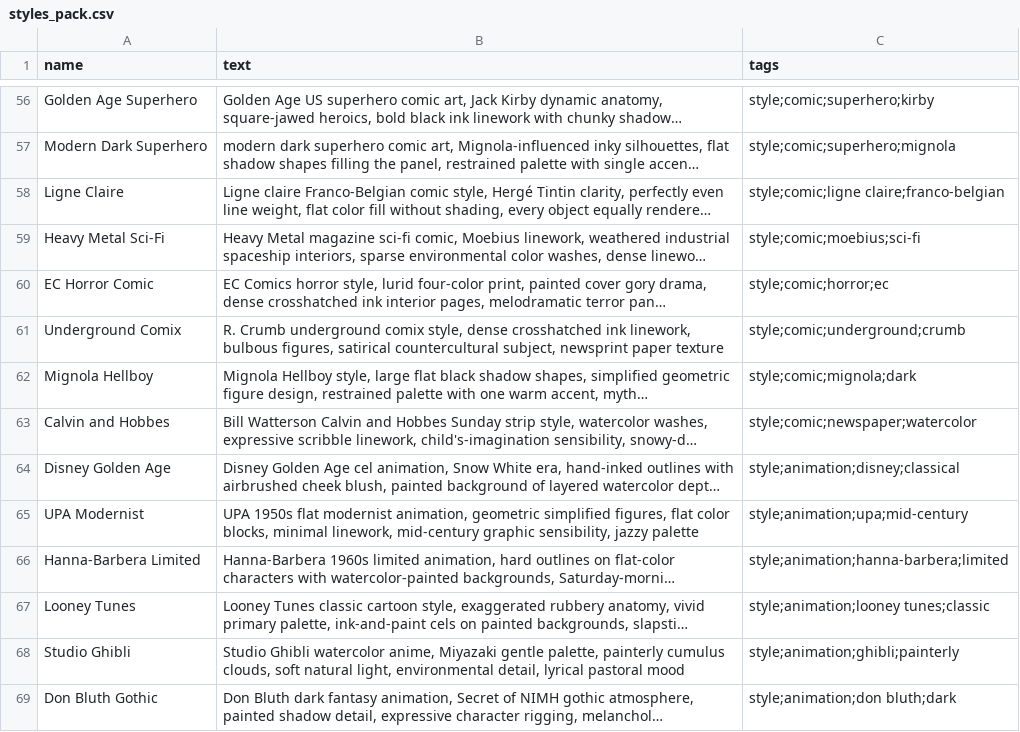
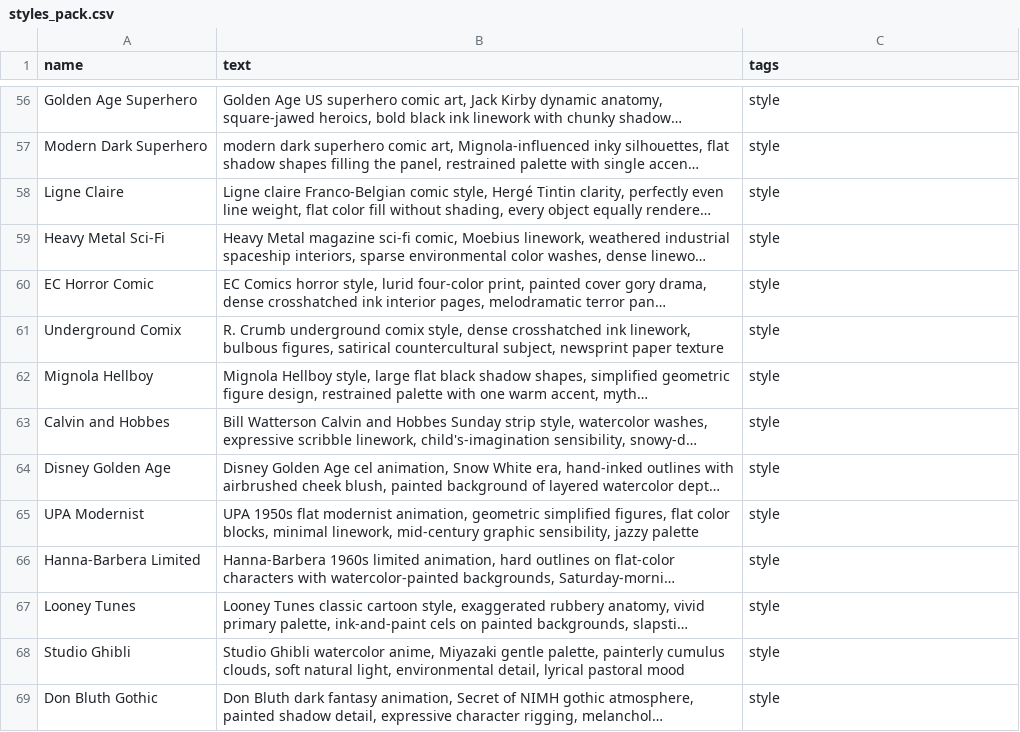
Before and after one commit to Deaththegrim/ComfyUI-PromptLibrary, a CSV file: examples/styles_pack.csv, drawn as a sheet; only a part is shown, gaps mark what is left out; long unchanged cells end in …; the diff covers the shown part only; the diff names each change by its address in the sheet, - before the commit and + after, or states it on an @@ line.

```diff
--- a/examples/styles_pack.csv
+++ b/examples/styles_pack.csv
-C56 (tags): style;comic;superhero;kirby
+C56 (tags): style
-C57 (tags): style;comic;superhero;mignola
+C57 (tags): style
-C58 (tags): style;comic;ligne claire;franco-belgian
+C58 (tags): style
-C59 (tags): style;comic;moebius;sci-fi
+C59 (tags): style
-C60 (tags): style;comic;horror;ec
+C60 (tags): style
-C61 (tags): style;comic;underground;crumb
+C61 (tags): style
-C62 (tags): style;comic;mignola;dark
+C62 (tags): style
-C63 (tags): style;comic;newspaper;watercolor
+C63 (tags): style
-C64 (tags): style;animation;disney;classical
+C64 (tags): style
-C65 (tags): style;animation;upa;mid-century
+C65 (tags): style
-C66 (tags): style;animation;hanna-barbera;limited
+C66 (tags): style
-C67 (tags): style;animation;looney tunes;classic
+C67 (tags): style
-C68 (tags): style;animation;ghibli;painterly
+C68 (tags): style
-C69 (tags): style;animation;don bluth;dark
+C69 (tags): style
```
Also changed, not shown: 174 edited cells elsewhere in this file.
